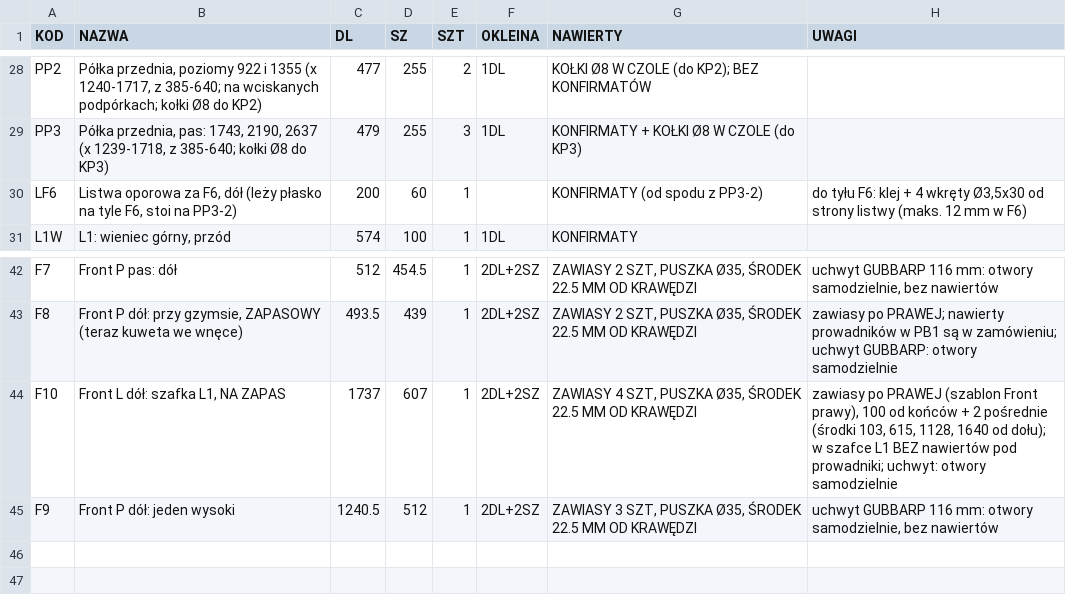
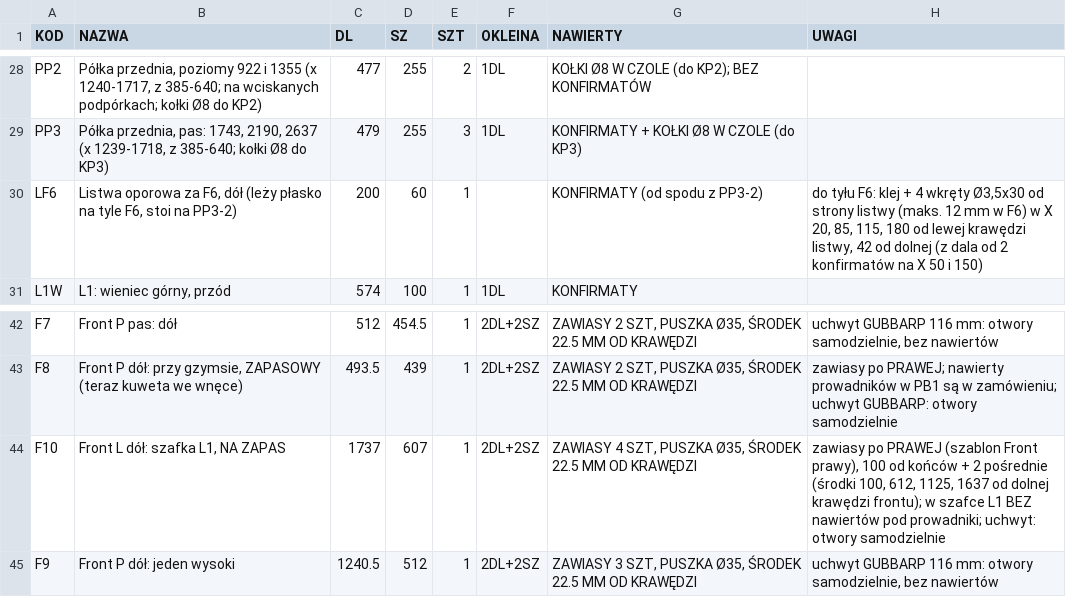
Before and after one commit to toboche/home-furniture, a CSV file: pralnia/wyniki/formatki.csv, drawn as a sheet; only a part is shown, gaps mark what is left out.

```diff
--- a/pralnia/wyniki/formatki.csv
+++ b/pralnia/wyniki/formatki.csv
@@ -29,3 +29,3 @@ PP2;"Półka przednia, poziomy 922 i 1355 (x 1240-1717, z 385-640; na wciskanych
 PP3;"Półka przednia, pas: 1743, 2190, 2637 (x 1239-1718, z 385-640; kołki Ø8 do KP3)";479;255;3;1DL;KONFIRMATY + KOŁKI Ø8 W CZOLE (do KP3);
-LF6;Listwa oporowa za F6, dół (leży płasko na tyle F6, stoi na PP3-2);200;60;1;;KONFIRMATY (od spodu z PP3-2);do tyłu F6: klej + 4 wkręty Ø3,5x30 od strony listwy (maks. 12 mm w F6)
+LF6;Listwa oporowa za F6, dół (leży płasko na tyle F6, stoi na PP3-2);200;60;1;;KONFIRMATY (od spodu z PP3-2);do tyłu F6: klej + 4 wkręty Ø3,5x30 od strony listwy (maks. 12 mm w F6) w X 20, 85, 115, 180 od lewej krawędzi listwy, 42 od dolnej (z dala od 2 konfirmatów na X 50 i 150)
 L1W;L1: wieniec górny, przód;574;100;1;1DL;KONFIRMATY;
@@ -43,3 +43,3 @@ F7;Front P pas: dół;512;454.5;1;2DL+2SZ;ZAWIASY 2 SZT, PUSZKA Ø35, ŚRODEK 22
 F8;Front P dół: przy gzymsie, ZAPASOWY (teraz kuweta we wnęce);493.5;439;1;2DL+2SZ;ZAWIASY 2 SZT, PUSZKA Ø35, ŚRODEK 22.5 MM OD KRAWĘDZI;"zawiasy po PRAWEJ; nawierty prowadników w PB1 są w zamówieniu; uchwyt GUBBARP: otwory samodzielnie"
-F10;Front L dół: szafka L1, NA ZAPAS;1737;607;1;2DL+2SZ;ZAWIASY 4 SZT, PUSZKA Ø35, ŚRODEK 22.5 MM OD KRAWĘDZI;"zawiasy po PRAWEJ (szablon Front prawy), 100 od końców + 2 pośrednie (środki 103, 615, 1128, 1640 od dołu); w szafce L1 BEZ nawiertów pod prowadniki; uchwyt: otwory samodzielnie"
+F10;Front L dół: szafka L1, NA ZAPAS;1737;607;1;2DL+2SZ;ZAWIASY 4 SZT, PUSZKA Ø35, ŚRODEK 22.5 MM OD KRAWĘDZI;"zawiasy po PRAWEJ (szablon Front prawy), 100 od końców + 2 pośrednie (środki 100, 612, 1125, 1637 od dolnej krawędzi frontu); w szafce L1 BEZ nawiertów pod prowadniki; uchwyt: otwory samodzielnie"
 F9;Front P dół: jeden wysoki;1240.5;512;1;2DL+2SZ;ZAWIASY 3 SZT, PUSZKA Ø35, ŚRODEK 22.5 MM OD KRAWĘDZI;uchwyt GUBBARP 116 mm: otwory samodzielnie, bez nawiertów
```
Also changed, not shown: 8 other files.
